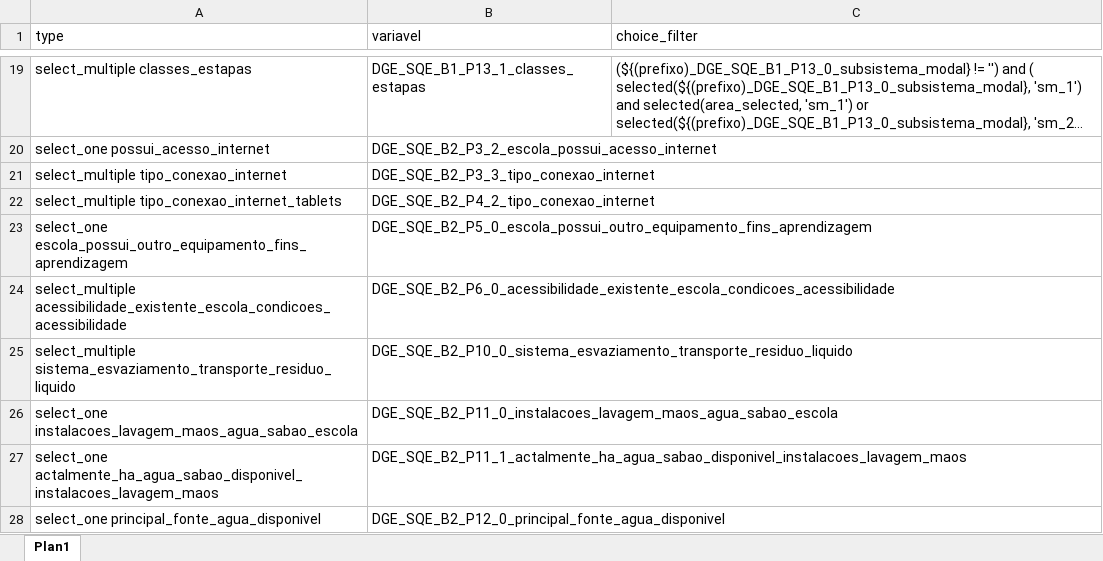
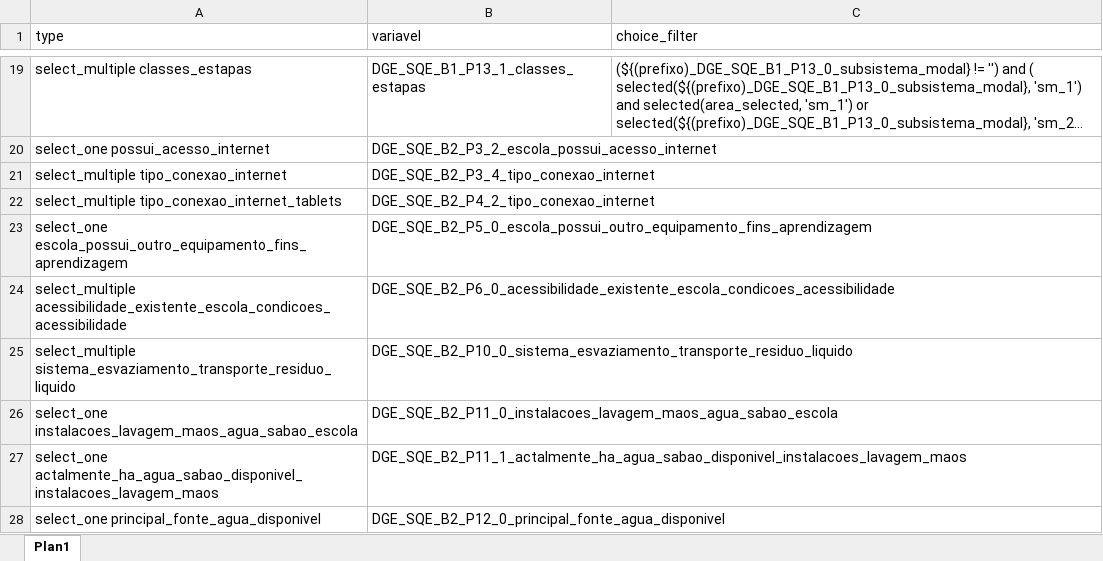
Before and after one commit to ivanydev/conversor-pat2, an Excel workbook: selects.xlsx, sheet Plan1, drawn as a sheet; only a part is shown, gaps mark what is left out; long unchanged cells end in …; values as stored, in another font and other column widths than the file's, no borders; the diff names each change by its address in the sheet, - before the commit and + after, or states it on an @@ line.

```diff
--- a/selects.xlsx (sheet Plan1)
+++ b/selects.xlsx (sheet Plan1)
-B21 (variavel): DGE_SQE_B2_P3_3_tipo_conexao_internet
+B21 (variavel): DGE_SQE_B2_P3_4_tipo_conexao_internet
```
Also changed, not shown: Choices.xlsx, regex.xlsx, 1 other file.
